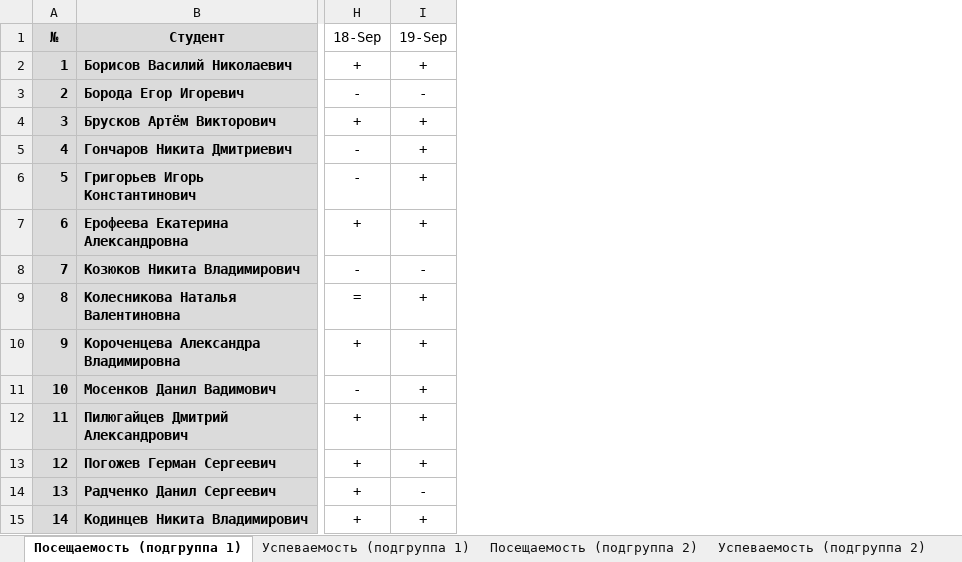
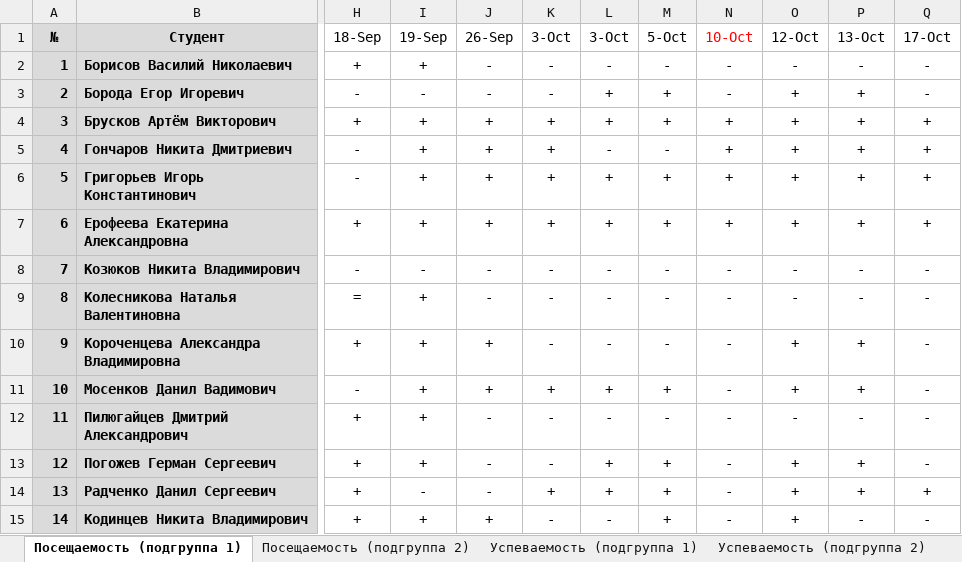
Before and after one commit to TheBandik/information-systems-testing, an Excel workbook: sem1/T_CО-ИП-21-2.xlsx, sheet Посещаемость (подгруппа 1), drawn as a sheet; only a part is shown, gaps mark what is left out; values as stored, in another font and other column widths than the file's, no borders; conditional formats not drawn; the diff names each change by its address in the sheet, - before the commit and + after, or states it on an @@ line.

```diff
--- a/sem1/T_CО-ИП-21-2.xlsx (sheet Посещаемость (подгруппа 1))
+++ b/sem1/T_CО-ИП-21-2.xlsx (sheet Посещаемость (подгруппа 1))
@@ sheet tab order changed: Посещаемость (подгруппа 1) | Посещаемость (подгруппа 2) | Успеваемость (подгруппа 1) | Успеваемость (подгруппа 2) @@
+column J (26-Sep), rows 2-15: - | - | + | + | + | + | - | - | + | + | - | - | - | +
+column K (3-Oct), rows 2-15: - | - | + | + | + | + | - | - | - | + | - | - | + | -
+column L (3-Oct), rows 2-15: - | + | + | - | + | + | - | - | - | + | - | + | + | -
+column M (5-Oct), rows 2-15: - | + | + | - | + | + | - | - | - | + | - | + | + | +
+column N (10-Oct), rows 2-15: - | - | + | + | + | + | - | - | - | - | - | - | - | -
+column O (12-Oct), rows 2-15: - | + | + | + | + | + | - | - | + | + | - | + | + | +
+column P (13-Oct), rows 2-15: - | + | + | + | + | + | - | - | + | + | - | + | + | -
+column Q (17-Oct), rows 2-15: - | - | + | + | + | + | - | - | - | - | - | - | + | -
```
Also changed, not shown: sheet Посещаемость (подгруппа 2), sheet Успеваемость (подгруппа 1), sheet Успеваемость (подгруппа 2), sem1/T_СО-ИП-21-1.xlsx.
